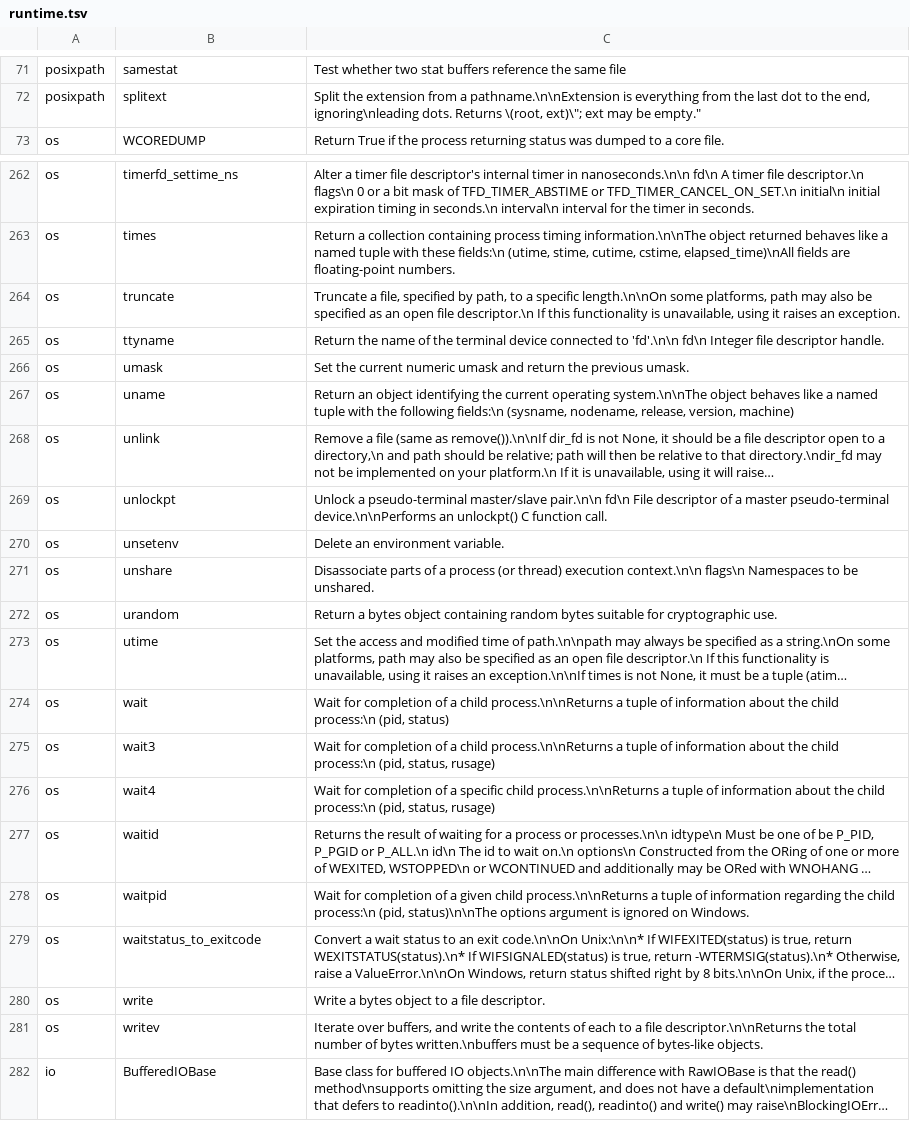
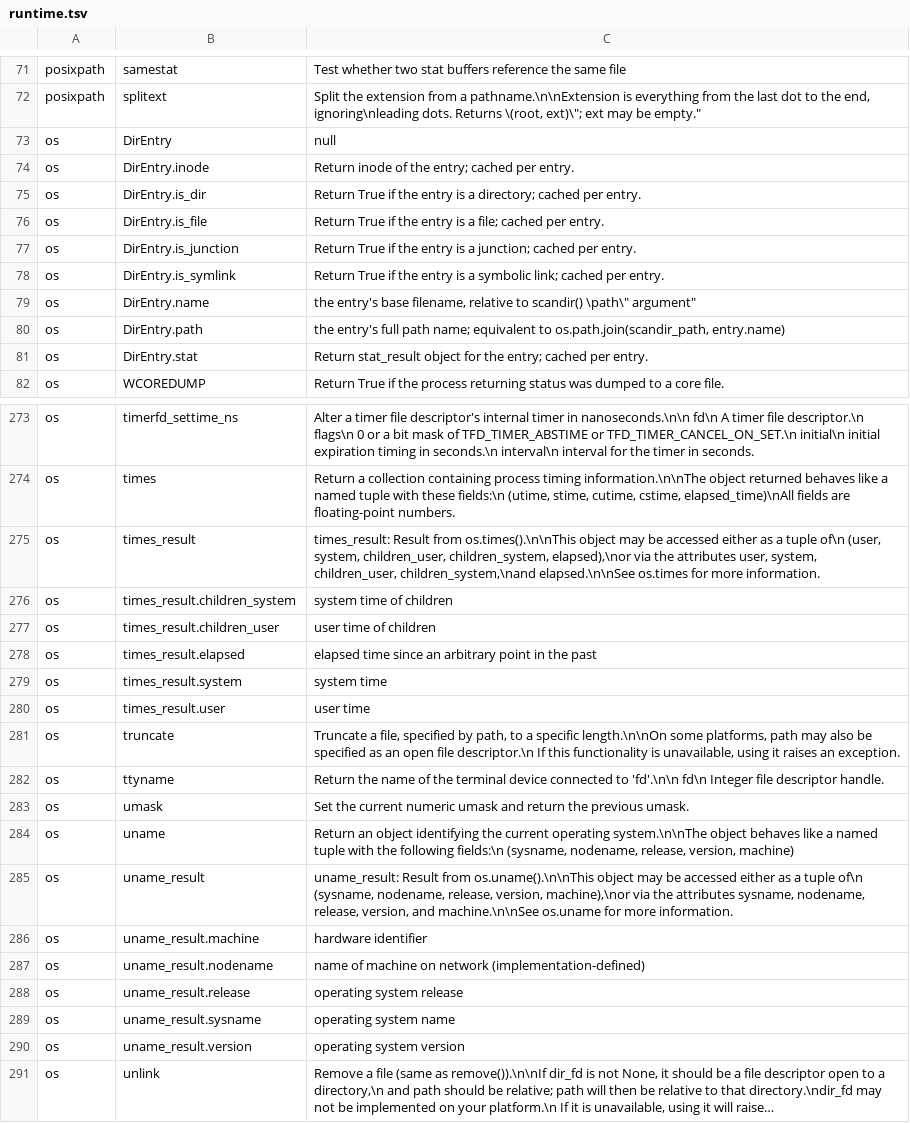
Before and after one commit to JoaoHenriqueBarbosa/pseudo-linus, a TSV file: crates/ul-python/data/cpython-docs/runtime.tsv, drawn as a sheet; only a part is shown, gaps mark what is left out; the shorter side is filled out with more unchanged rows; long unchanged cells end in …; the diff covers the shown part only; the diff names each change by its address in the sheet, - before the commit and + after, or states it on an @@ line.

Commit message:
ul-python: os.uname() do kernel do sandbox (devolvia localhost e 6.12.0 fixos, divergindo do uname e do hostname), statvfs/fstatvfs, pathconf/fpathconf com os valores da glibc, execv/execve com as validações do posixmodule e fexecve por /proc/self/fd, família execl*/execvp* do os.py; os desvios de controle do kernel (execve, _exit, sinal) atravessam a thread do interpretador; property(doc=); docstrings das classes do posix que o os publica (extract.py aceita classe de módulo C embutido); casos python/stdlib-disk.toml os-uname-statvfs, os-exec-family e os-pathconf

```diff
--- a/crates/ul-python/data/cpython-docs/runtime.tsv
+++ b/crates/ul-python/data/cpython-docs/runtime.tsv
+row 73: os | DirEntry | null
+row 74: os | DirEntry.inode | Return inode of the entry; cached per entry.
+row 75: os | DirEntry.is_dir | Return True if the entry is a directory; cached per entry.
+row 76: os | DirEntry.is_file | Return True if the entry is a file; cached per entry.
+row 77: os | DirEntry.is_junction | Return True if the entry is a junction; cached per entry.
+row 78: os | DirEntry.is_symlink | Return True if the entry is a symbolic link; cached per entry.
+row 79: os | DirEntry.name | the entry's base filename, relative to scandir() \path\" argument"
+row 80: os | DirEntry.path | the entry's full path name; equivalent to os.path.join(scandir_path, entry.name)
+row 81: os | DirEntry.stat | Return stat_result object for the entry; cached per entry.
+row 275: os | times_result | times_result: Result from os.times().\n\nThis object may be accessed either as a tuple of\n (user, system, children_user, children_system, elapsed),\nor via the attributes user, system, children_user, children_system,\nand elapsed.\n\nSee os.times for more information.
+row 276: os | times_result.children_system | system time of children
+row 277: os | times_result.children_user | user time of children
+row 278: os | times_result.elapsed | elapsed time since an arbitrary point in the past
+row 279: os | times_result.system | system time
+row 280: os | times_result.user | user time
+row 285: os | uname_result | uname_result: Result from os.uname().\n\nThis object may be accessed either as a tuple of\n (sysname, nodename, release, version, machine),\nor via the attributes sysname, nodename, release, version, and machine.\n\nSee os.uname for more information.
+row 286: os | uname_result.machine | hardware identifier
+row 287: os | uname_result.nodename | name of machine on network (implementation-defined)
+row 288: os | uname_result.release | operating system release
+row 289: os | uname_result.sysname | operating system name
+row 290: os | uname_result.version | operating system version
```
Also changed, not shown: 8 added rows elsewhere in this file, 7 other files.
